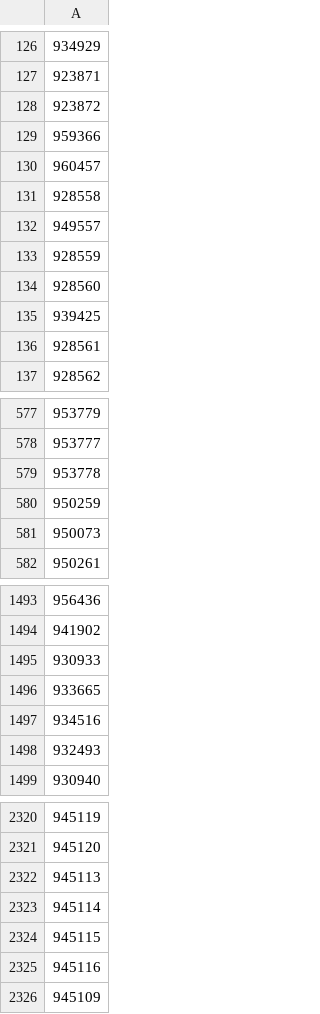
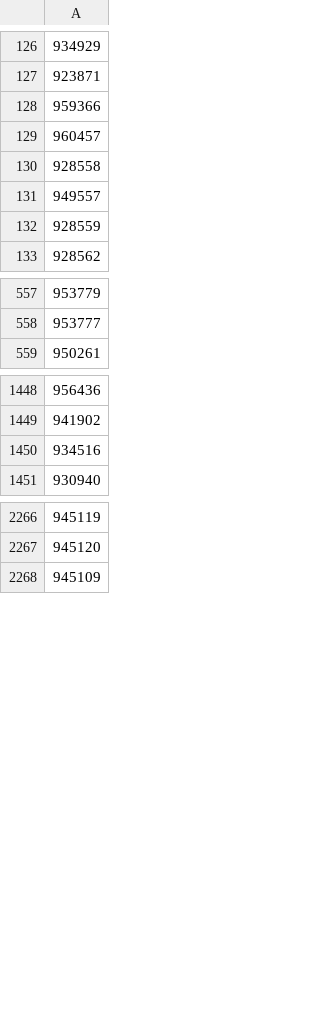
Before and after one commit to vladi1199/filstar, a CSV file: sku_list_filstar.csv, drawn as a sheet; only a part is shown, gaps mark what is left out; the diff covers the shown part only; the diff names each change by its address in the sheet, - before the commit and + after, or states it on an @@ line.

Commit message:
Update sku_list_filstar.csv

```diff
--- a/sku_list_filstar.csv
+++ b/sku_list_filstar.csv
-row 128: 923872
-row 134: 928560
-row 135: 939425
-row 136: 928561
-row 579: 953778
-row 580: 950259
-row 581: 950073
-row 1495: 930933
-row 1496: 933665
-row 1498: 932493
-row 2322: 945113
-row 2323: 945114
-row 2324: 945115
-row 2325: 945116
```
Also changed, not shown: 47 removed rows elsewhere in this file.
